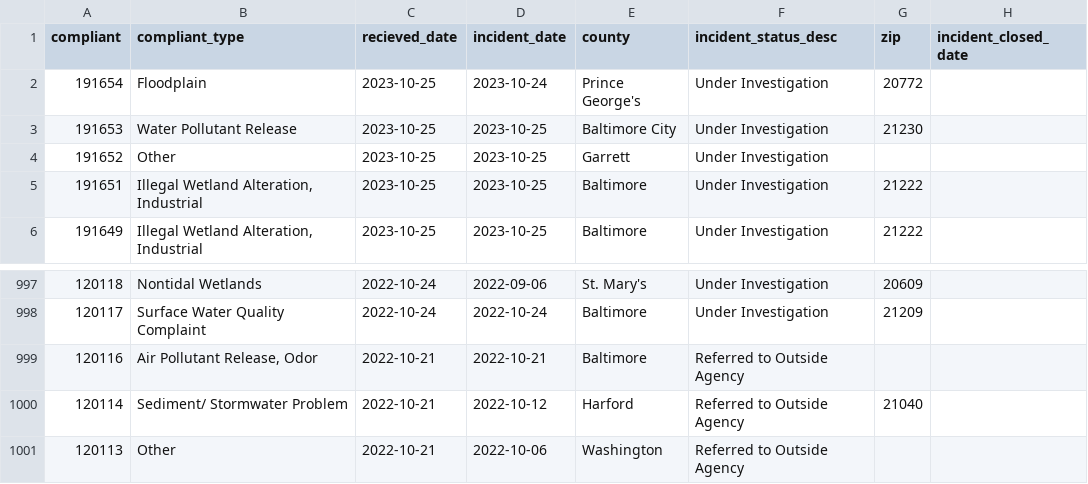
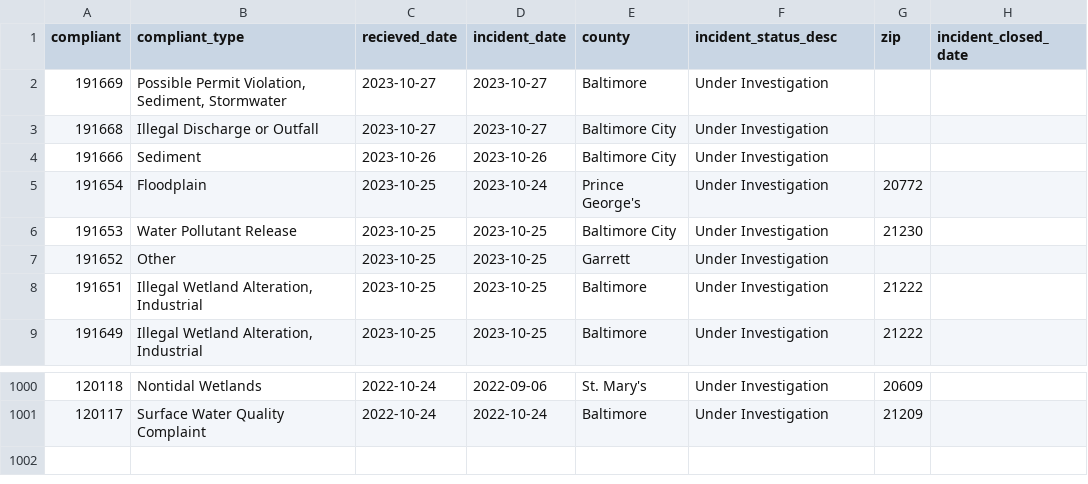
Before and after one commit to amandavhernan/enviro_complaints, a CSV file: complaints_data.csv, drawn as a sheet; only a part is shown, gaps mark what is left out; removed rows and columns are numbered as before the commit, all else as after; the diff names each change by its address in the sheet, - before the commit and + after, or states it on an @@ line.

Commit message:
new complaints found

```diff
--- a/complaints_data.csv
+++ b/complaints_data.csv
+row 2: 191669 | Possible Permit Violation, Sediment, Stormwater | 2023-10-27 | 2023-10-27 | Baltimore | Under Investigation
+row 3: 191668 | Illegal Discharge or Outfall | 2023-10-27 | 2023-10-27 | Baltimore City | Under Investigation
+row 4: 191666 | Sediment | 2023-10-26 | 2023-10-26 | Baltimore City | Under Investigation
-row 999: 120116 | Air Pollutant Release, Odor | 2022-10-21 | 2022-10-21 | Baltimore | Referred to Outside Agency
-row 1000: 120114 | Sediment/ Stormwater Problem | 2022-10-21 | 2022-10-12 | Harford | Referred to Outside Agency | 21040
-row 1001: 120113 | Other | 2022-10-21 | 2022-10-06 | Washington | Referred to Outside Agency
```
Also changed, not shown: 1 other file.
